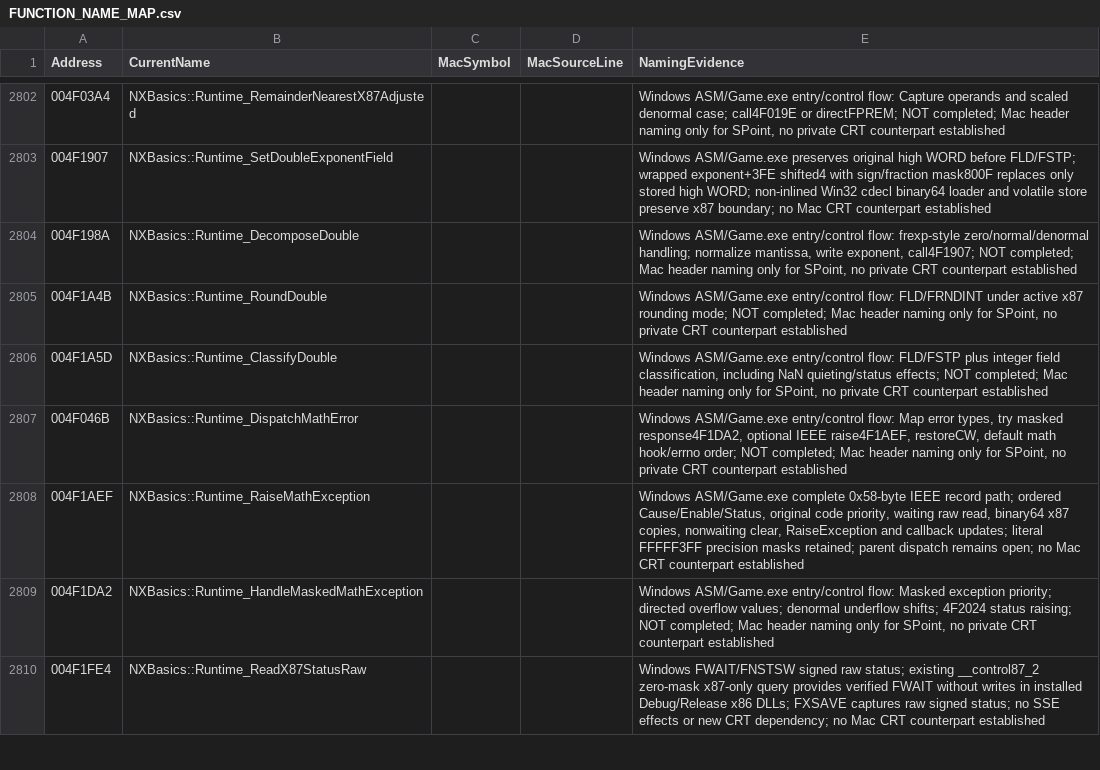
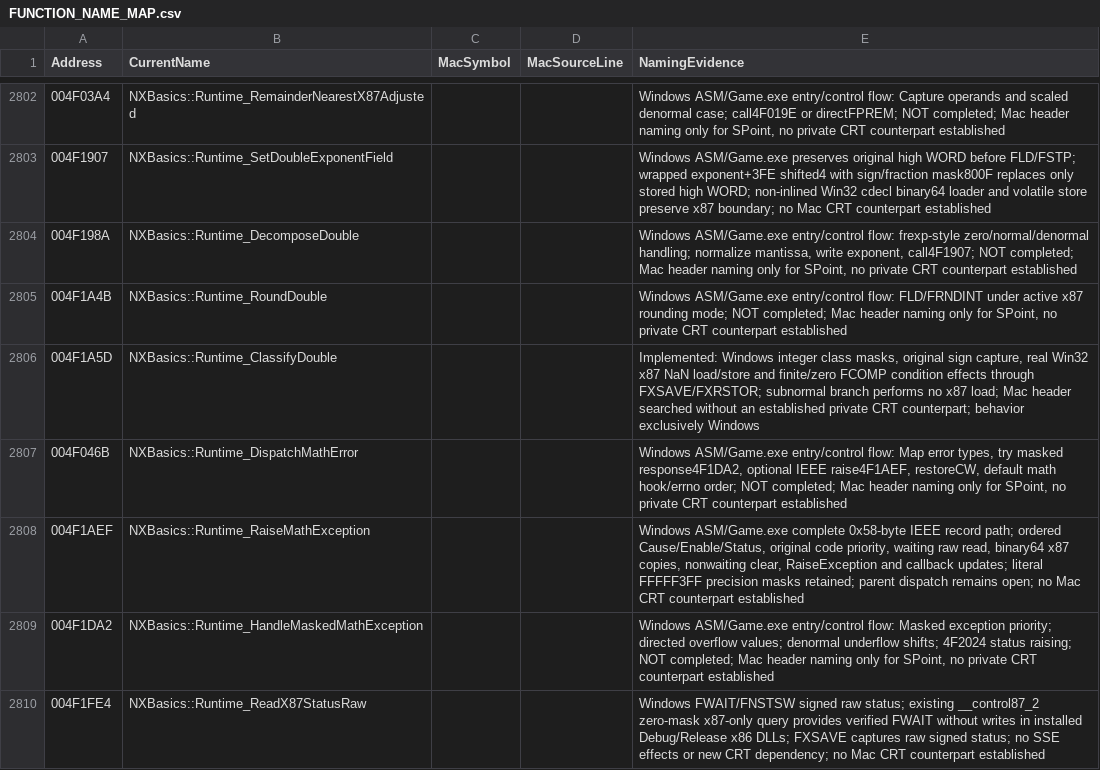
Before and after one commit to HaoJun0823/OpenVikings_cpp, a CSV file: docs/FUNCTION_NAME_MAP.csv, drawn as a sheet; only a part is shown, gaps mark what is left out; the diff covers the shown part only.

```diff
--- a/docs/FUNCTION_NAME_MAP.csv
+++ b/docs/FUNCTION_NAME_MAP.csv
@@ -2805,3 +2805,3 @@ Address,CurrentName,MacSymbol,MacSourceLine,NamingEvidence
 004F1A4B,NXBasics::Runtime_RoundDouble,,,"Windows ASM/Game.exe entry/control flow: FLD/FRNDINT under active x87 rounding mode; NOT completed; Mac header naming only for SPoint, no private CRT counterpart established"
-004F1A5D,NXBasics::Runtime_ClassifyDouble,,,"Windows ASM/Game.exe entry/control flow: FLD/FSTP plus integer field classification, including NaN quieting/status effects; NOT completed; Mac header naming only for SPoint, no private CRT counterpart established"
+004F1A5D,NXBasics::Runtime_ClassifyDouble,,,"Implemented: Windows integer class masks, original sign capture, real Win32 x87 NaN load/store and finite/zero FCOMP condition effects through FXSAVE/FXRSTOR; subnormal branch performs no x87 load; Mac header searched without an established private CRT counterpart; behavior exclusively Windows"
 004F046B,NXBasics::Runtime_DispatchMathError,,,"Windows ASM/Game.exe entry/control flow: Map error types, try masked response4F1DA2, optional IEEE raise4F1AEF, restoreCW, default math hook/errno order; NOT completed; Mac header naming only for SPoint, no private CRT counterpart established"
```
Also changed, not shown: 4 edited cells elsewhere in this file, docs/SHARED_CURRENT_OPEN_ENTRIES.csv, 8 other files.
